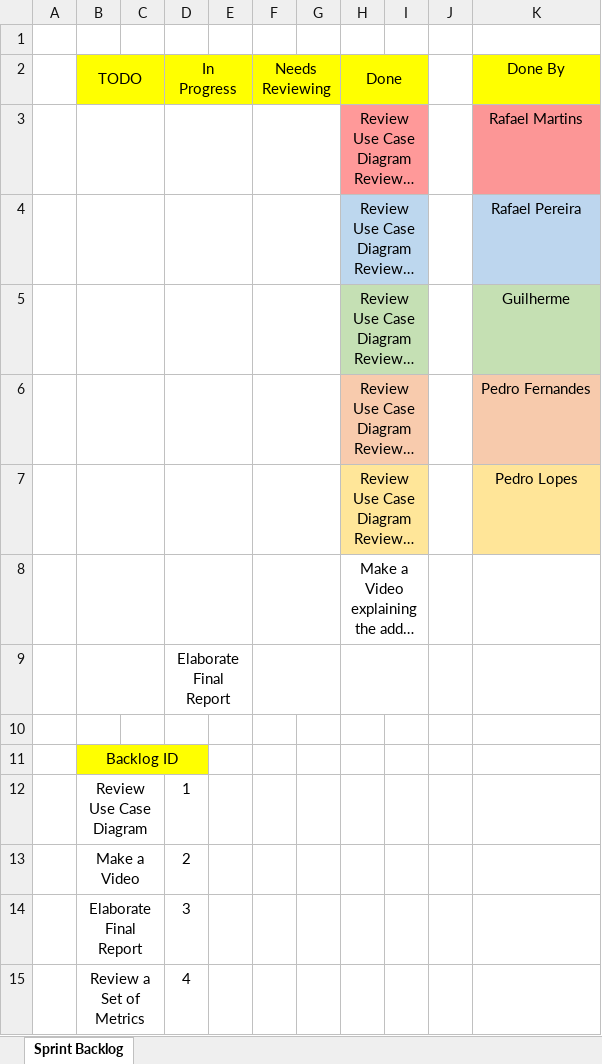
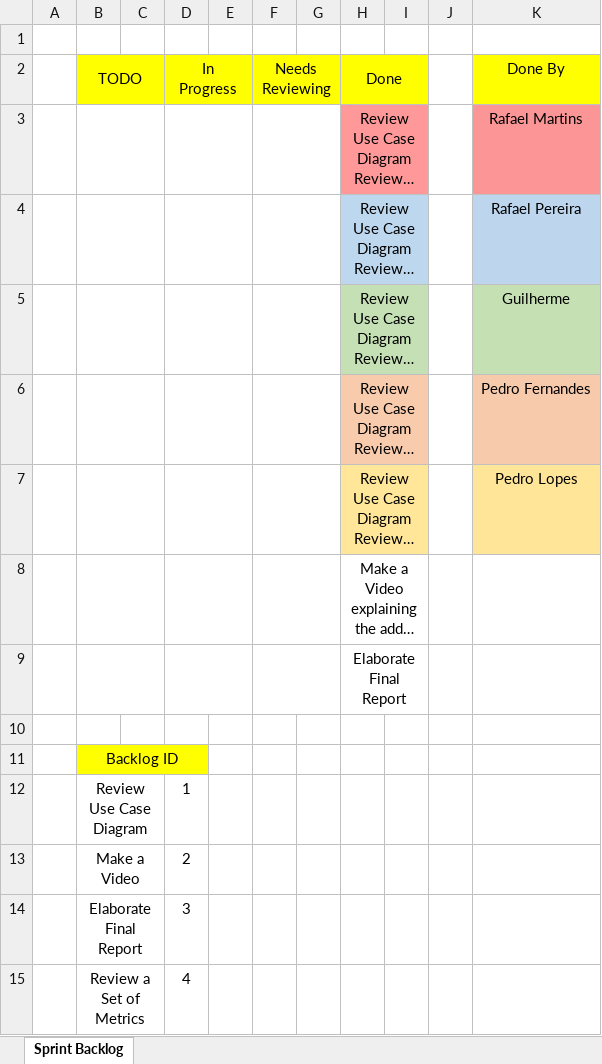
Before and after one commit to Gui28F/SE2223_57514_60045_60602_60694_60700, an Excel workbook: Project/Phase 2/Sprint4/Sprint Backlog.xlsx, sheet Sprint Backlog, drawn as a sheet; long unchanged cells end in …; values as stored, in another font and other column widths than the file's, no borders; removed rows and columns are numbered as before the commit, all else as after; the diff names each change by its address in the sheet, - before the commit and + after, or states it on an @@ line.

```diff
--- a/Project/Phase 2/Sprint4/Sprint Backlog.xlsx (sheet Sprint Backlog)
+++ b/Project/Phase 2/Sprint4/Sprint Backlog.xlsx (sheet Sprint Backlog)
-row 9:  |  |  | Elaborate Final Report
+row 9:  |  |  |  |  |  |  | Elaborate Final Report
```
Also changed, not shown: Project/Phase 2/Sprint4/Burndown Chart.xlsx.
